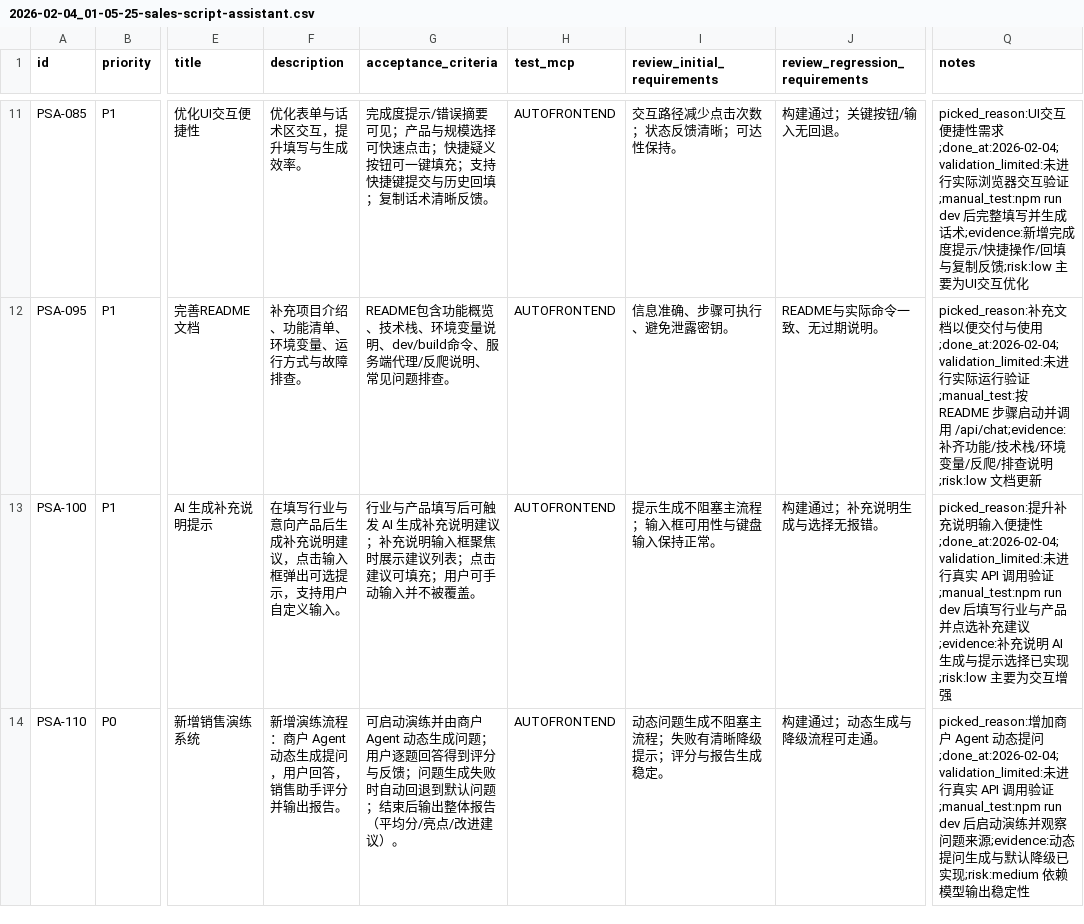
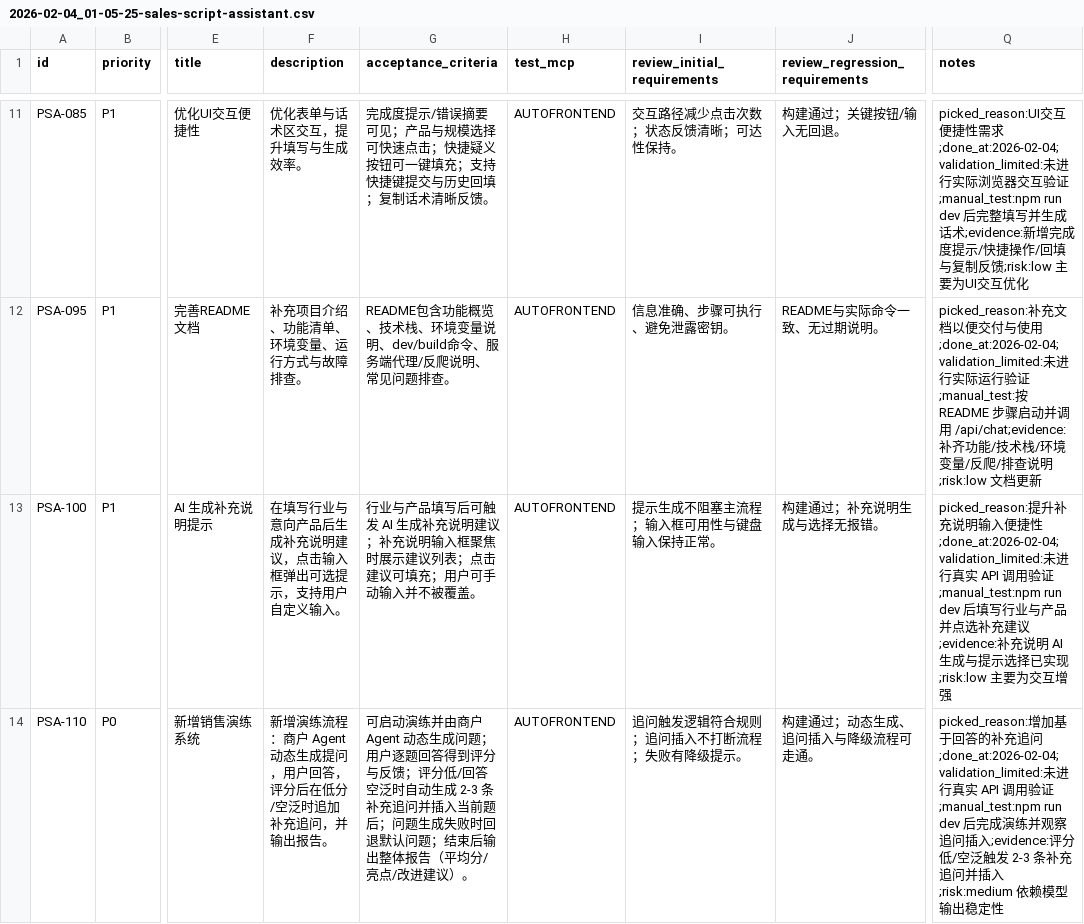
Before and after one commit to Smartloe/PitchPerfect, a CSV file: issues/2026-02-04_01-05-25-sales-script-assistant.csv, drawn as a sheet; only a part is shown, gaps mark what is left out; the diff names each change by its address in the sheet, - before the commit and + after, or states it on an @@ line.

```diff
--- a/issues/2026-02-04_01-05-25-sales-script-assistant.csv
+++ b/issues/2026-02-04_01-05-25-sales-script-assistant.csv
-F14 (description): …户回答，销售助手评分并输出报…
+F14 (description): …户回答，评分后在低分/空泛时追加补充追问，并输出报…
-G14 (acceptance_criteria): …与反馈；问题生成失败时自动回退到默认问题…
+G14 (acceptance_criteria): …与反馈；评分低/回答空泛时自动生成 2-3 条补充追问并插入当前题后；问题生成失败时回退默认问题…
-I14 (review_initial_requirements): 动态问题生成不阻塞主流程；失败有清晰降级提示；评分与报告生成稳定。
+I14 (review_initial_requirements): 追问触发逻辑符合规则；追问插入不打断流程；失败有降级提示。
-J14 (review_regression_requirements): 构建通过；动态生成与降级流程可走通。
+J14 (review_regression_requirements): 构建通过；动态生成、追问插入与降级流程可走通。
-Q14 (notes): …增加商户 Agent 动态提问;done_at:2026-02-04;validation_limited:未进行真实 API 调用验证;manual_test:npm run dev 后启动演练并观察问题来源;evidence:动态提问生成与默认降级已实现;risk:medium 依…
+Q14 (notes): …增加基于回答的补充追问;done_at:2026-02-04;validation_limited:未进行真实 API 调用验证;manual_test:npm run dev 后完成演练并观察追问插入;evidence:评分低/空泛触发 2-3 条补充追问并插入;risk:medium 依…
```
Also changed, not shown: 2 other files.
